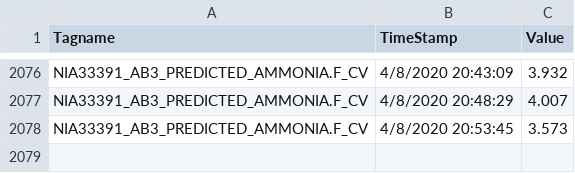
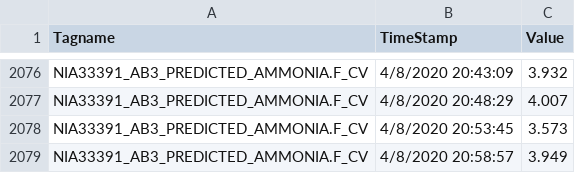
Before and after one commit to KNewhart/WRRF-Analytics, a CSV file: R output/NIA33391_AB3_PREDICTED_AMMONIA.F_CV.CSV, drawn as a sheet; only a part is shown, gaps mark what is left out.

```diff
--- a/R output/NIA33391_AB3_PREDICTED_AMMONIA.F_CV.CSV
+++ b/R output/NIA33391_AB3_PREDICTED_AMMONIA.F_CV.CSV
@@ -2078 +2078,2 @@ NIA33391_AB3_PREDICTED_AMMONIA.F_CV,4/8/2020 20:48:29,4.007
 NIA33391_AB3_PREDICTED_AMMONIA.F_CV,4/8/2020 20:53:45,3.573
+NIA33391_AB3_PREDICTED_AMMONIA.F_CV,4/8/2020 20:58:57,3.949
```
Also changed, not shown: 1 other file.
